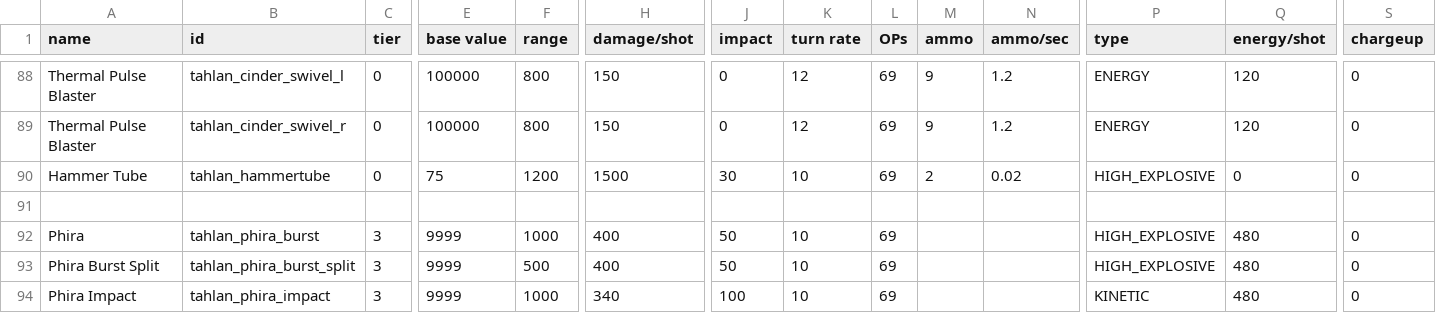
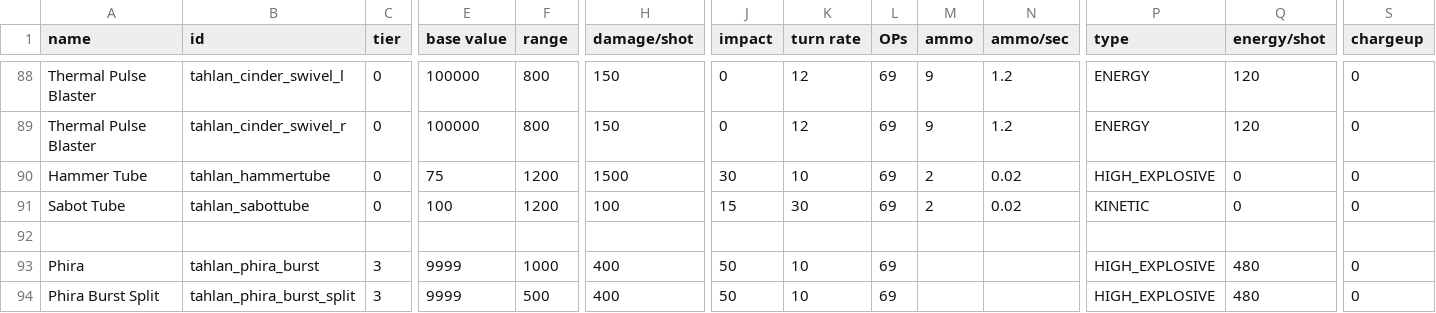
Before and after one commit to niatahl/tahlan-shipworks, a CSV file: data/weapons/weapon_data.csv, drawn as a sheet; only a part is shown, gaps mark what is left out; the shorter side is filled out with more unchanged rows; rows hold the shown columns only; the diff names each change by its address in the sheet, - before the commit and + after, or states it on an @@ line.

```diff
--- a/data/weapons/weapon_data.csv
+++ b/data/weapons/weapon_data.csv
+row 91: Sabot Tube | tahlan_sabottube | 0 | 100 | 1200 | 100 | 15 | 30 | 69 | 2 | 0.02 | KINETIC | 0 | 0
```
Also changed, not shown: data/hullmods/hull_mods.csv, data/hulls/ship_data.csv, 22 other files.
